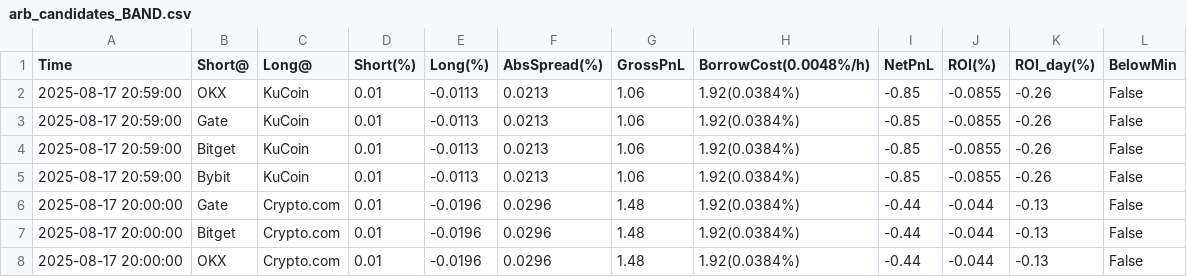
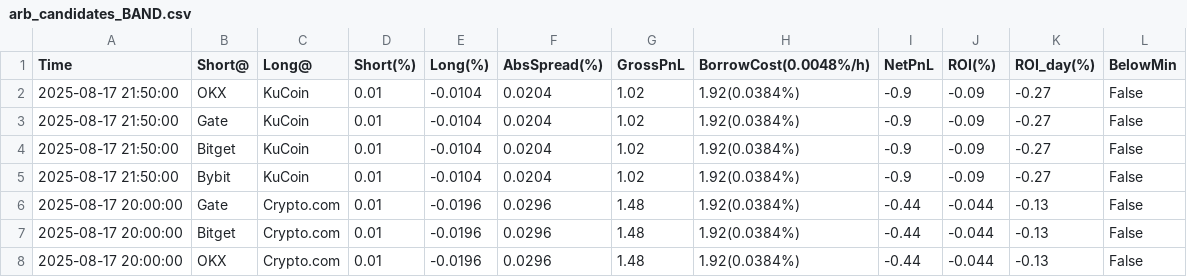
Before and after one commit to aerist123/funding-data, a CSV file: public/data/arb_candidates_BAND.csv, drawn as a sheet; only a part is shown.

```diff
--- a/public/data/arb_candidates_BAND.csv
+++ b/public/data/arb_candidates_BAND.csv
@@ -1,6 +1,6 @@
 Time,Short@,Long@,Short(%),Long(%),AbsSpread(%),GrossPnL,BorrowCost(0.0048%/h),NetPnL,ROI(%),ROI_day(%),BelowMin
-2025-08-17 20:59:00,OKX,KuCoin,0.01,-0.0113,0.0213,1.06,1.92(0.0384%),-0.85,-0.0855,-0.26,False
-2025-08-17 20:59:00,Gate,KuCoin,0.01,-0.0113,0.0213,1.06,1.92(0.0384%),-0.85,-0.0855,-0.26,False
-2025-08-17 20:59:00,Bitget,KuCoin,0.01,-0.0113,0.0213,1.06,1.92(0.0384%),-0.85,-0.0855,-0.26,False
-2025-08-17 20:59:00,Bybit,KuCoin,0.01,-0.0113,0.0213,1.06,1.92(0.0384%),-0.85,-0.0855,-0.26,False
+2025-08-17 21:50:00,OKX,KuCoin,0.01,-0.0104,0.0204,1.02,1.92(0.0384%),-0.9,-0.09,-0.27,False
+2025-08-17 21:50:00,Gate,KuCoin,0.01,-0.0104,0.0204,1.02,1.92(0.0384%),-0.9,-0.09,-0.27,False
+2025-08-17 21:50:00,Bitget,KuCoin,0.01,-0.0104,0.0204,1.02,1.92(0.0384%),-0.9,-0.09,-0.27,False
+2025-08-17 21:50:00,Bybit,KuCoin,0.01,-0.0104,0.0204,1.02,1.92(0.0384%),-0.9,-0.09,-0.27,False
 2025-08-17 20:00:00,Gate,Crypto.com,0.01,-0.0196,0.0296,1.48,1.92(0.0384%),-0.44,-0.044,-0.13,False
```
Also changed, not shown: public/data/arb_candidates_GAS.csv, public/data/arb_candidates_HUMA.csv, 17 other files.
